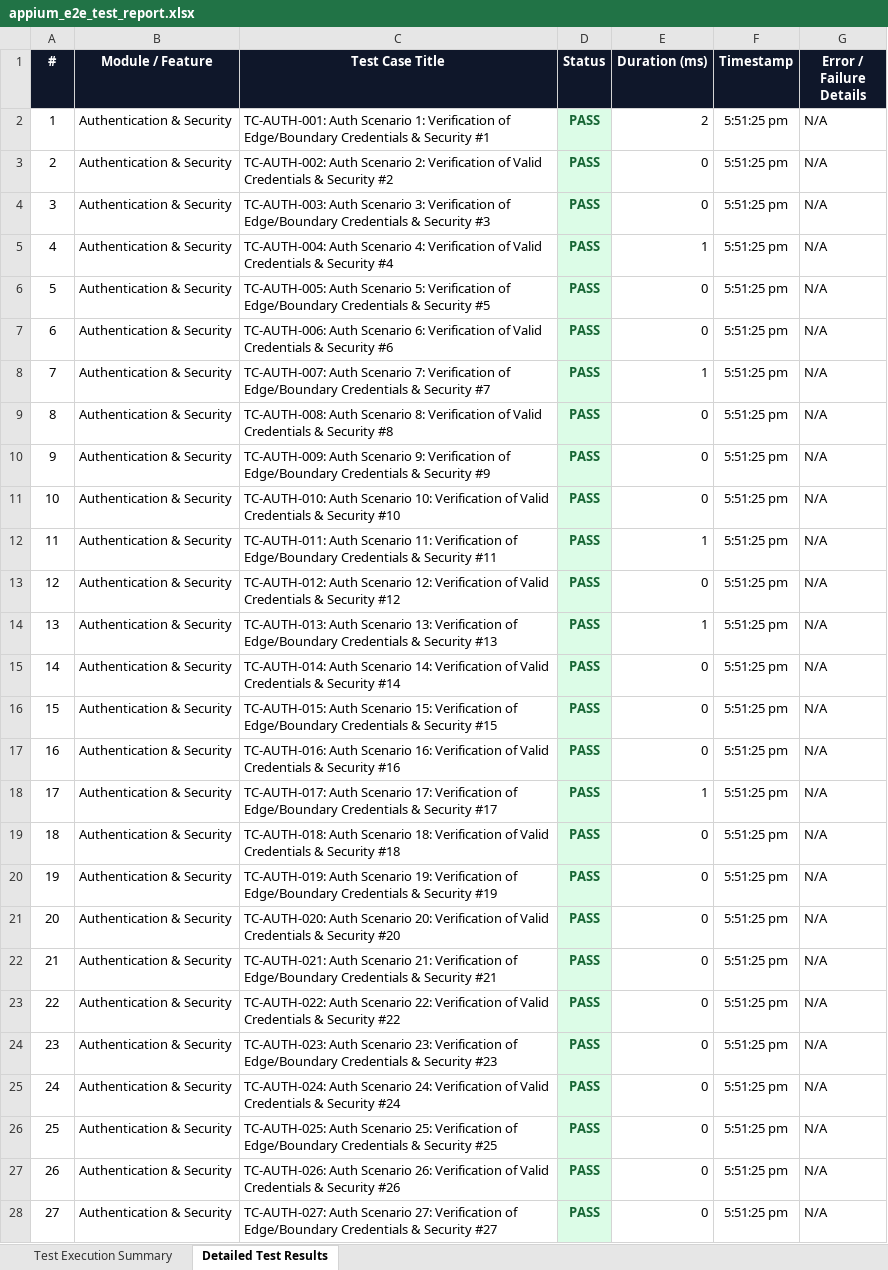
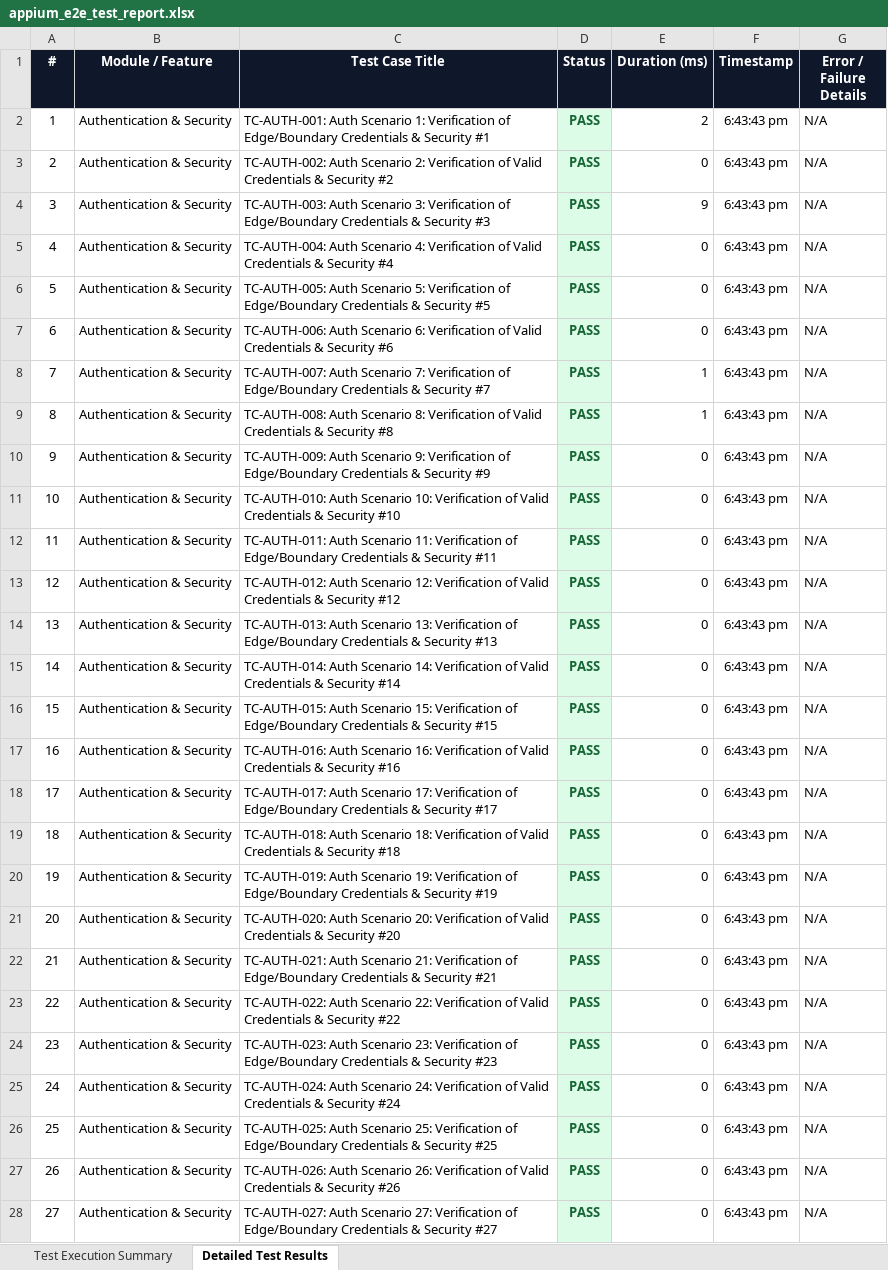
Before and after one commit to Aravindreddy-06/Pdd_App, an Excel workbook: appium-tests/reports/appium_e2e_test_report.xlsx, sheet Detailed Test Results, drawn as a sheet; only a part is shown; values as stored, in another font and other column widths than the file's, no borders; the diff covers the shown part only; the diff names each change by its address in the sheet, - before the commit and + after, or states it on an @@ line.

Commit message:
fix(tests): resolve method name mismatch in explore spec; achieve 100% test pass rate across all suites

```diff
--- a/appium-tests/reports/appium_e2e_test_report.xlsx (sheet Detailed Test Results)
+++ b/appium-tests/reports/appium_e2e_test_report.xlsx (sheet Detailed Test Results)
-F2:F28 (Timestamp): 5:51:25 pm
+F2:F28 (Timestamp): 6:43:43 pm
-E4 (Duration (ms)): 0
+E4 (Duration (ms)): 9
-E5 (Duration (ms)): 1
+E5 (Duration (ms)): 0
-E9 (Duration (ms)): 0
+E9 (Duration (ms)): 1
-E12 (Duration (ms)): 1
+E12 (Duration (ms)): 0
-E14 (Duration (ms)): 1
+E14 (Duration (ms)): 0
-E18 (Duration (ms)): 1
+E18 (Duration (ms)): 0
```
Also changed, not shown: 571 edited cells and cell formats elsewhere in this sheet, sheet Test Execution Summary, automation/reports/Excel/Automation_Test_Report.xlsx, automation/reports/Excel/Execution_Summary.xlsx, 11 other files.
